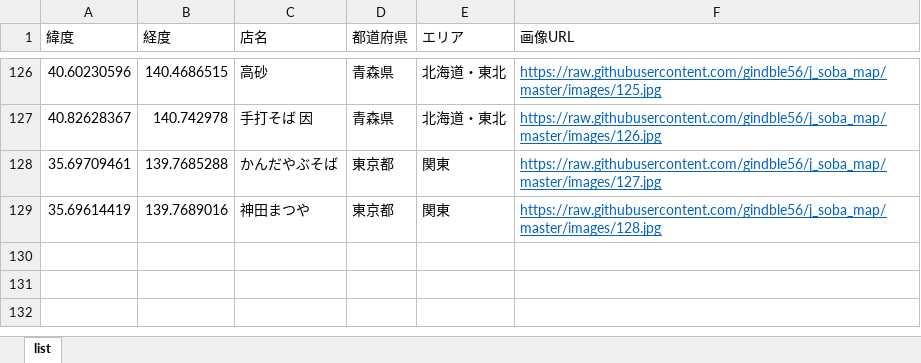
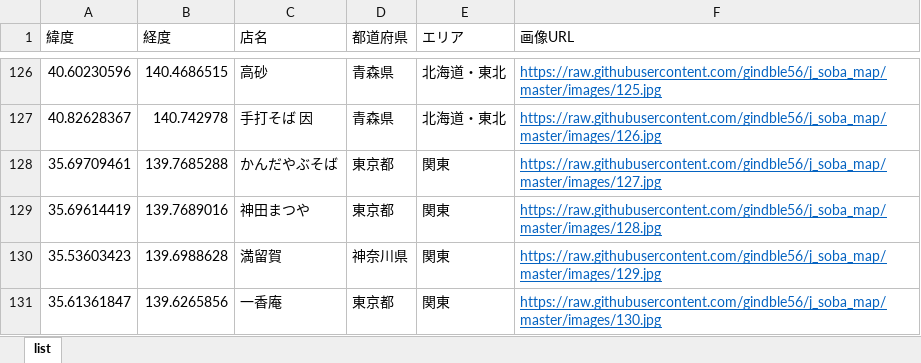
Before and after one commit to gindble56/j_soba_map, an Excel workbook: sobaya_list.xlsx, sheet list, drawn as a sheet; only a part is shown, gaps mark what is left out; values as stored, in another font and other column widths than the file's, no borders; the diff names each change by its address in the sheet, - before the commit and + after, or states it on an @@ line.

```diff
--- a/sobaya_list.xlsx (sheet list)
+++ b/sobaya_list.xlsx (sheet list)
+row 130: 35.53603423 | 139.6988628 | 満留賀 | 神奈川県 | 関東 | https://raw.githubusercontent.com/gindble56/j_soba_map/master/images/129.jpg
+row 131: 35.61361847 | 139.6265856 | 一香庵 | 東京都 | 関東 | https://raw.githubusercontent.com/gindble56/j_soba_map/master/images/130.jpg
```
Also changed, not shown: 2 other files.
